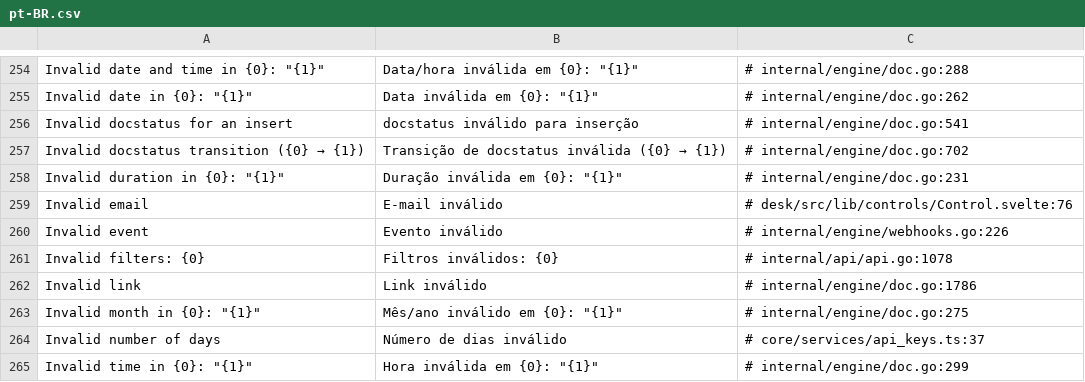
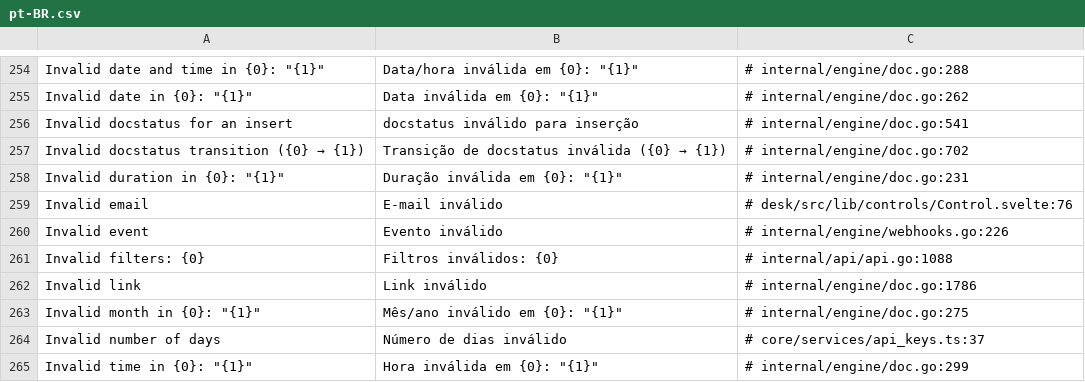
Before and after one commit to jrvidotti/ddcore, a CSV file: core/translations/pt-BR.csv, drawn as a sheet; only a part is shown, gaps mark what is left out; the diff covers the shown part only.

```diff
--- a/core/translations/pt-BR.csv
+++ b/core/translations/pt-BR.csv
@@ -260,3 +260,3 @@ Invalid email,E-mail inválido,# desk/src/lib/controls/Control.svelte:76
 Invalid event,Evento inválido,# internal/engine/webhooks.go:226
-Invalid filters: {0},Filtros inválidos: {0},# internal/api/api.go:1078
+Invalid filters: {0},Filtros inválidos: {0},# internal/api/api.go:1088
 Invalid link,Link inválido,# internal/engine/doc.go:1786
```
Also changed, not shown: 29 edited cells elsewhere in this file, apps/testapp/translations/pt-BR.csv, 16 other files.
